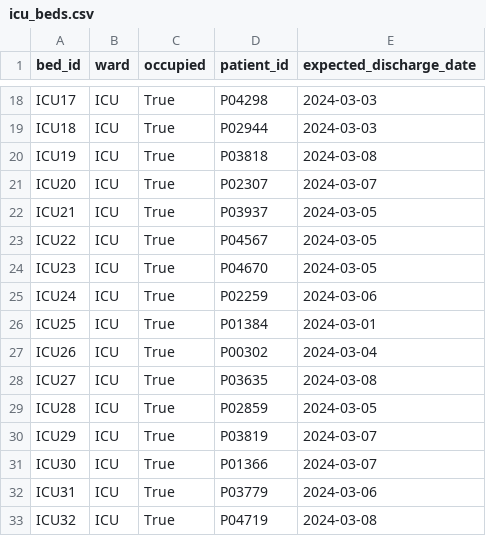
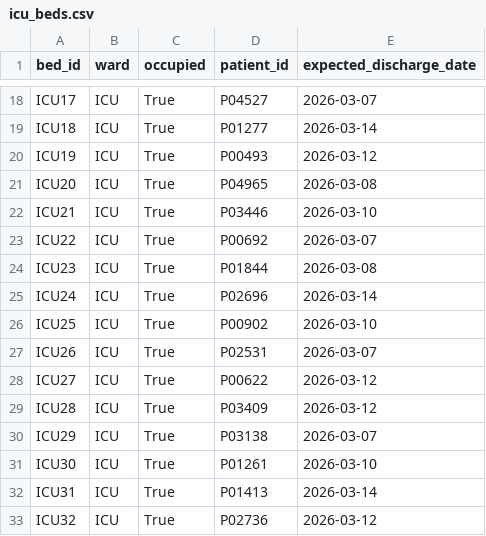
Before and after one commit to pcn287/aisystemhackathon, a CSV file: Dataset for Hackathon/icu_beds.csv, drawn as a sheet; only a part is shown, gaps mark what is left out; the diff covers the shown part only; the diff names each change by its address in the sheet, - before the commit and + after, or states it on an @@ line.

```diff
--- a/Dataset for Hackathon/icu_beds.csv
+++ b/Dataset for Hackathon/icu_beds.csv
-D18 (patient_id): P04298
+D18 (patient_id): P04527
-E18 (expected_discharge_date): 2024-03-03
+E18 (expected_discharge_date): 2026-03-07
-D19 (patient_id): P02944
+D19 (patient_id): P01277
-E19 (expected_discharge_date): 2024-03-03
+E19 (expected_discharge_date): 2026-03-14
-D20 (patient_id): P03818
+D20 (patient_id): P00493
-E20 (expected_discharge_date): 2024-03-08
+E20 (expected_discharge_date): 2026-03-12
-D21 (patient_id): P02307
+D21 (patient_id): P04965
-E21 (expected_discharge_date): 2024-03-07
+E21 (expected_discharge_date): 2026-03-08
-D22 (patient_id): P03937
+D22 (patient_id): P03446
-E22 (expected_discharge_date): 2024-03-05
+E22 (expected_discharge_date): 2026-03-10
-D23 (patient_id): P04567
+D23 (patient_id): P00692
-E23 (expected_discharge_date): 2024-03-05
+E23 (expected_discharge_date): 2026-03-07
-D24 (patient_id): P04670
+D24 (patient_id): P01844
-E24 (expected_discharge_date): 2024-03-05
+E24 (expected_discharge_date): 2026-03-08
-D25 (patient_id): P02259
+D25 (patient_id): P02696
-E25 (expected_discharge_date): 2024-03-06
+E25 (expected_discharge_date): 2026-03-14
-D26 (patient_id): P01384
+D26 (patient_id): P00902
-E26 (expected_discharge_date): 2024-03-01
+E26 (expected_discharge_date): 2026-03-10
-D27 (patient_id): P00302
+D27 (patient_id): P02531
-E27 (expected_discharge_date): 2024-03-04
+E27 (expected_discharge_date): 2026-03-07
-D28 (patient_id): P03635
+D28 (patient_id): P00622
-E28 (expected_discharge_date): 2024-03-08
+E28 (expected_discharge_date): 2026-03-12
-D29 (patient_id): P02859
+D29 (patient_id): P03409
-E29 (expected_discharge_date): 2024-03-05
+E29 (expected_discharge_date): 2026-03-12
-D30 (patient_id): P03819
+D30 (patient_id): P03138
-E30 (expected_discharge_date): 2024-03-07
+E30 (expected_discharge_date): 2026-03-07
-D31 (patient_id): P01366
+D31 (patient_id): P01261
-E31 (expected_discharge_date): 2024-03-07
+E31 (expected_discharge_date): 2026-03-10
-D32 (patient_id): P03779
+D32 (patient_id): P01413
-E32 (expected_discharge_date): 2024-03-06
+E32 (expected_discharge_date): 2026-03-14
-D33 (patient_id): P04719
+D33 (patient_id): P02736
-E33 (expected_discharge_date): 2024-03-08
+E33 (expected_discharge_date): 2026-03-12
```
Also changed, not shown: 60 edited cells elsewhere in this file, Dataset for Hackathon/admissions.csv, Dataset for Hackathon/appointments.csv, 3 other files.
